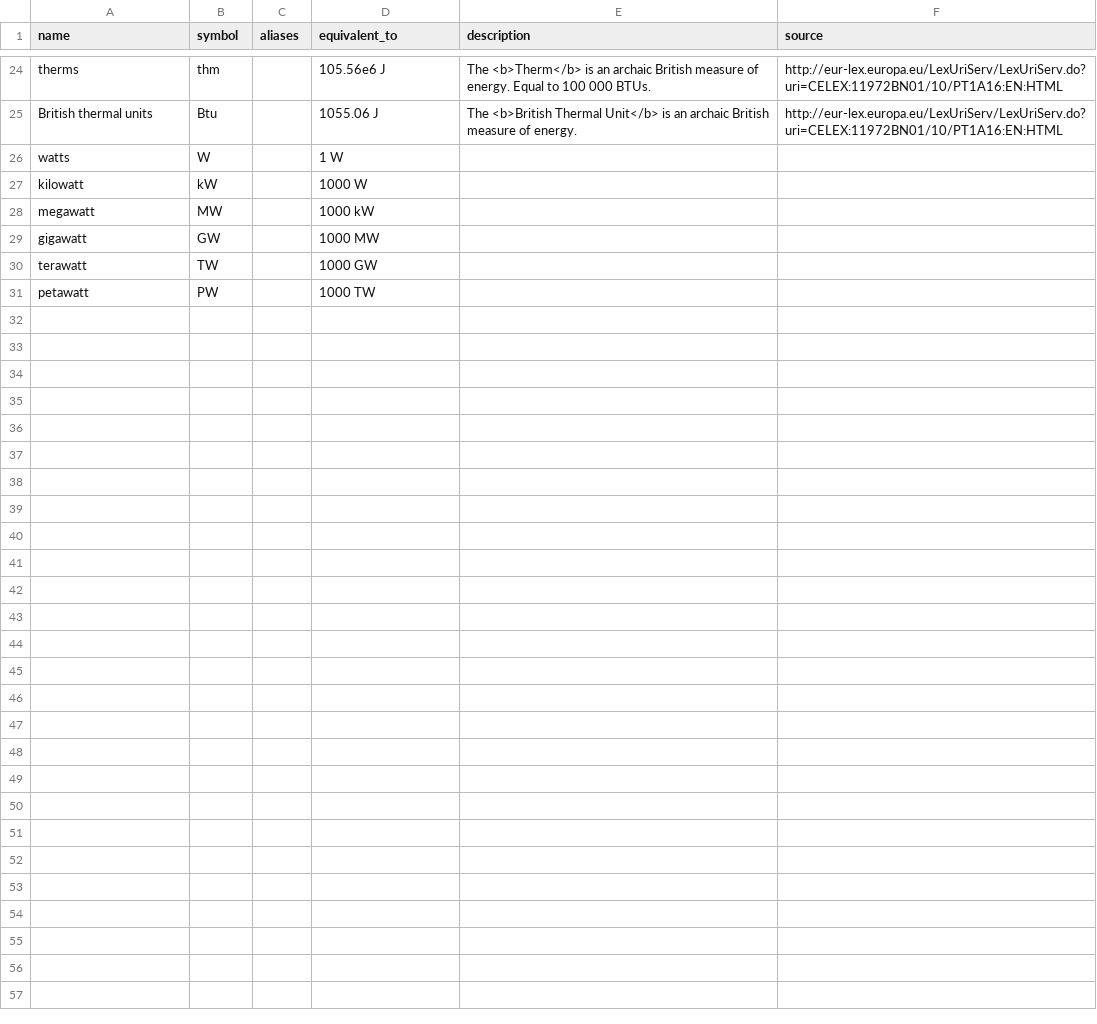
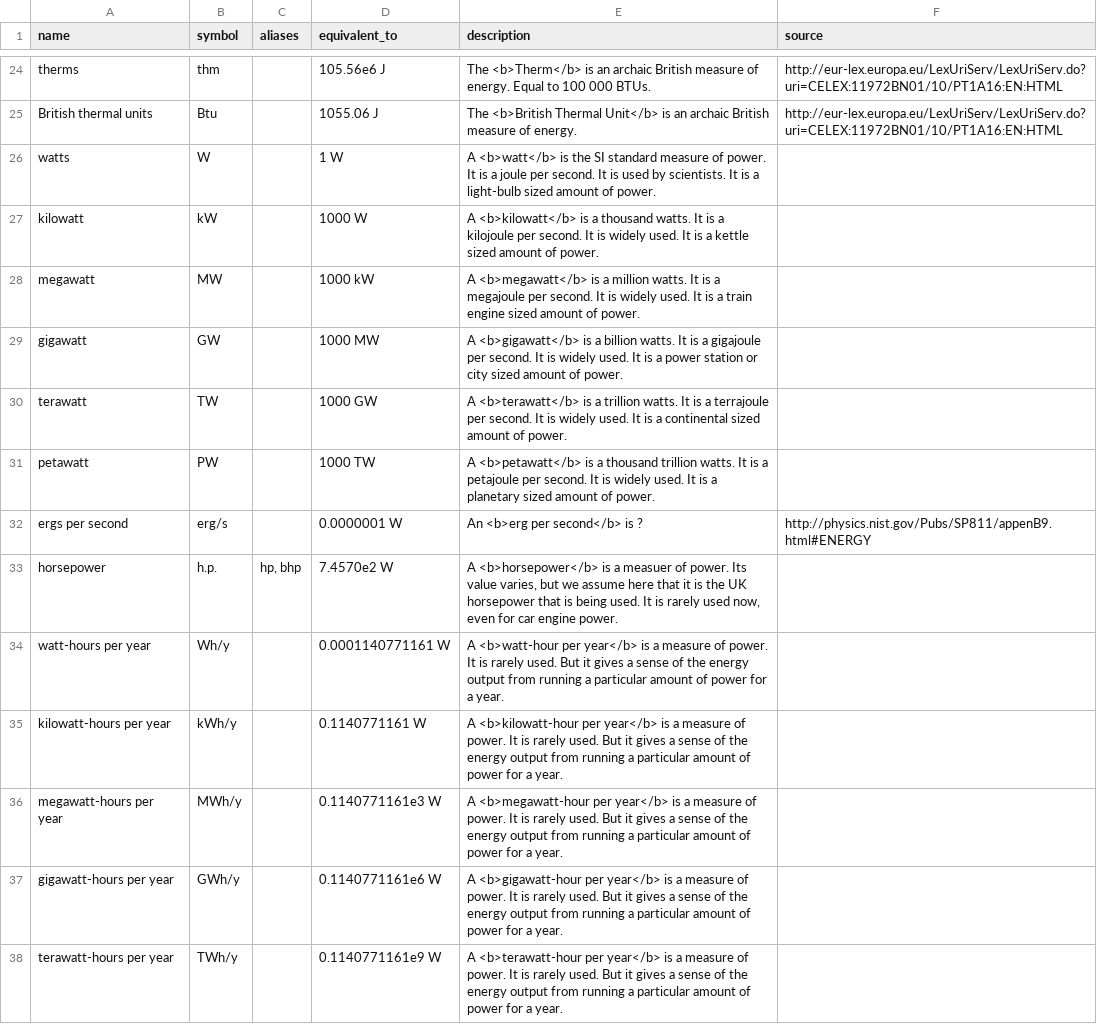
Before and after one commit to tamc/how-much-is, a TSV file: units.tsv, drawn as a sheet; only a part is shown, gaps mark what is left out.

Commit message:
Added some power units

```diff
--- a/units.tsv
+++ b/units.tsv
@@ -25,7 +25,14 @@ therms	thm		105.56e6 J	The <b>Therm</b> is an archaic British measure of energy.
 British thermal units	Btu		1055.06 J	The <b>British Thermal Unit</b> is an archaic British measure of energy. 	http://eur-lex.europa.eu/LexUriServ/LexUriServ.do?uri=CELEX:11972BN01/10/PT1A16:EN:HTML
-watts	W		1 W		
-kilowatt	kW		1000 W		
-megawatt	MW		1000 kW		
-gigawatt	GW		1000 MW		
-terawatt	TW		1000 GW		
-petawatt	PW		1000 TW		
+watts	W		1 W	A <b>watt</b> is the SI standard measure of power. It is a joule per second. It is used by scientists. It is a light-bulb sized amount of power.	
+kilowatt	kW		1000 W	A <b>kilowatt</b> is a thousand watts. It is a kilojoule per second. It is widely used. It is a kettle sized amount of power.	
+megawatt	MW		1000 kW	A <b>megawatt</b> is a million watts. It is a megajoule per second. It is widely used. It is a train engine sized amount of power.	
+gigawatt	GW		1000 MW	A <b>gigawatt</b> is a billion watts. It is a gigajoule per second. It is widely used. It is a power station or city sized amount of power.	
+terawatt	TW		1000 GW	A <b>terawatt</b> is a trillion watts. It is a terrajoule per second. It is widely used. It is a continental sized amount of power.	
+petawatt	PW		1000 TW	A <b>petawatt</b> is a thousand trillion watts. It is a petajoule per second. It is widely used. It is a planetary sized amount of power.	
+ergs per second	erg/s		0.0000001 W	An <b>erg per second</b> is ?	http://physics.nist.gov/Pubs/SP811/appenB9.html#ENERGY
+horsepower	h.p.	"hp, bhp"	7.4570e2 W	"A <b>horsepower</b> is a measuer of power. Its value varies, but we assume here that it is the UK horsepower that is being used. It is rarely used now, even for car engine power."	
+watt-hours per year	Wh/y		0.0001140771161 W	A <b>watt-hour per year</b> is a measure of power. It is rarely used. But it gives a sense of the energy output from running a particular amount of power for a year.	
+kilowatt-hours per year	kWh/y		0.1140771161 W	A <b>kilowatt-hour per year</b> is a measure of power. It is rarely used. But it gives a sense of the energy output from running a particular amount of power for a year.	
+megawatt-hours per year	MWh/y		0.1140771161e3 W	A <b>megawatt-hour per year</b> is a measure of power. It is rarely used. But it gives a sense of the energy output from running a particular amount of power for a year.	
+gigawatt-hours per year	GWh/y		0.1140771161e6 W	A <b>gigawatt-hour per year</b> is a measure of power. It is rarely used. But it gives a sense of the energy output from running a particular amount of power for a year.	
+terawatt-hours per year	TWh/y		0.1140771161e9 W	A <b>terawatt-hour per year</b> is a measure of power. It is rarely used. But it gives a sense of the energy output from running a particular amount of power for a year.	
```
Also changed, not shown: comparisons.tsv.
